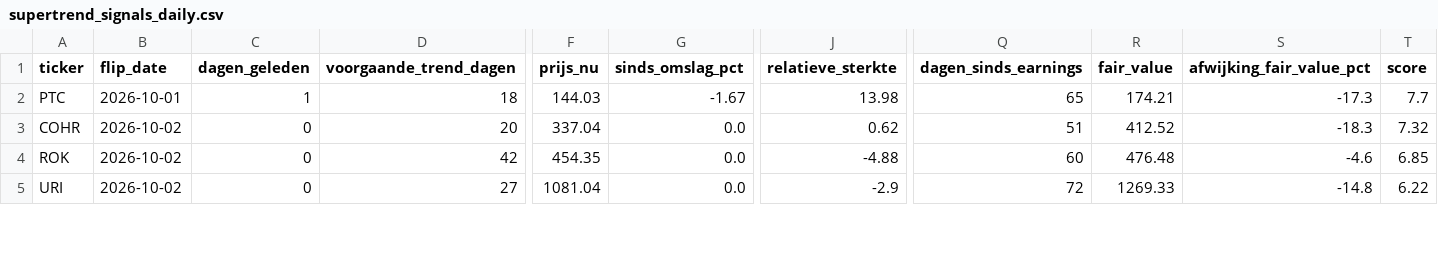
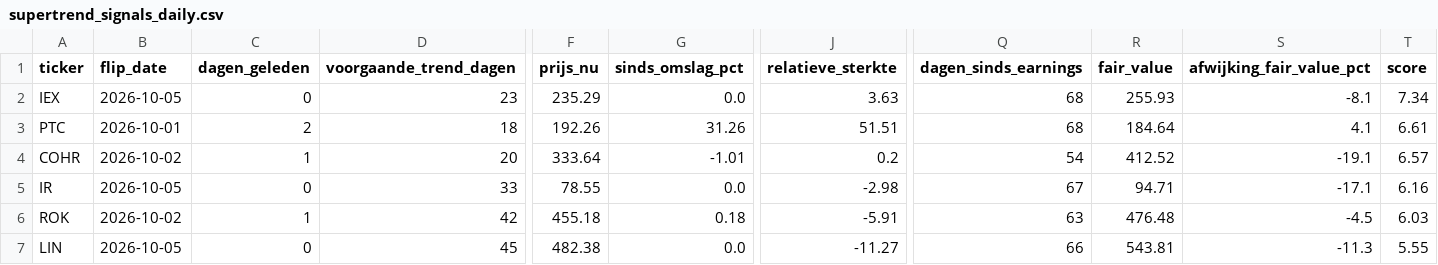
Before and after one commit to hestey-star/hestys-stock-screener, a CSV file: supertrend_signals_daily.csv, drawn as a sheet; only a part is shown, gaps mark what is left out; removed rows and columns are numbered as before the commit, all else as after; rows hold the shown columns only; the diff covers the shown part only; the diff names each change by its address in the sheet, - before the commit and + after, or states it on an @@ line.

```diff
--- a/supertrend_signals_daily.csv
+++ b/supertrend_signals_daily.csv
+row 2: IEX | 2026-10-05 | 0 | 23 | 235.29 | 0.0 | 3.63 | 68 | 255.93 | -8.1 | 7.34
-C3 (dagen_geleden): 1
+C3 (dagen_geleden): 2
-F3 (prijs_nu): 144.03
+F3 (prijs_nu): 192.26
-G3 (sinds_omslag_pct): -1.67
+G3 (sinds_omslag_pct): 31.26
-J3 (relatieve_sterkte): 13.98
+J3 (relatieve_sterkte): 51.51
-Q3 (dagen_sinds_earnings): 65
+Q3 (dagen_sinds_earnings): 68
-R3 (fair_value): 174.21
+R3 (fair_value): 184.64
-S3 (afwijking_fair_value_pct): -17.3
+S3 (afwijking_fair_value_pct): 4.1
-T3 (score): 7.7
+T3 (score): 6.61
-C4 (dagen_geleden): 0
+C4 (dagen_geleden): 1
-F4 (prijs_nu): 337.04
+F4 (prijs_nu): 333.64
-G4 (sinds_omslag_pct): 0.0
+G4 (sinds_omslag_pct): -1.01
-J4 (relatieve_sterkte): 0.62
+J4 (relatieve_sterkte): 0.2
-Q4 (dagen_sinds_earnings): 51
+Q4 (dagen_sinds_earnings): 54
-S4 (afwijking_fair_value_pct): -18.3
+S4 (afwijking_fair_value_pct): -19.1
-T4 (score): 7.32
+T4 (score): 6.57
+row 5: IR | 2026-10-05 | 0 | 33 | 78.55 | 0.0 | -2.98 | 67 | 94.71 | -17.1 | 6.16
-C6 (dagen_geleden): 0
+C6 (dagen_geleden): 1
-F6 (prijs_nu): 454.35
+F6 (prijs_nu): 455.18
-G6 (sinds_omslag_pct): 0.0
+G6 (sinds_omslag_pct): 0.18
-J6 (relatieve_sterkte): -4.88
+J6 (relatieve_sterkte): -5.91
-Q6 (dagen_sinds_earnings): 60
+Q6 (dagen_sinds_earnings): 63
-S6 (afwijking_fair_value_pct): -4.6
+S6 (afwijking_fair_value_pct): -4.5
-T6 (score): 6.85
+T6 (score): 6.03
-row 5: URI | 2026-10-02 | 0 | 27 | 1081.04 | 0.0 | -2.9 | 72 | 1269.33 | -14.8 | 6.22
+row 7: LIN | 2026-10-05 | 0 | 45 | 482.38 | 0.0 | -11.27 | 66 | 543.81 | -11.3 | 5.55
```
Also changed, not shown: 2 added rows and 52 edited cells elsewhere in this file, top_movers.csv, 1 other file.
